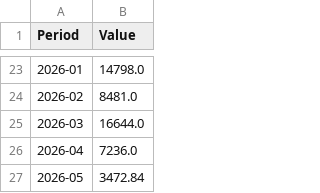
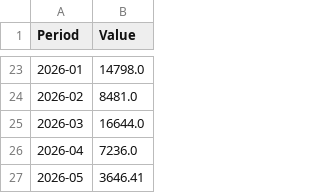
Before and after one commit to ankit-srivastava-vertex/Analysis, a CSV file: data/india_macro/fpi_debt.csv, drawn as a sheet; only a part is shown, gaps mark what is left out.

```diff
--- a/data/india_macro/fpi_debt.csv
+++ b/data/india_macro/fpi_debt.csv
@@ -26,2 +26,2 @@ Period,Value
 2026-04,7236.0
-2026-05,3472.84
+2026-05,3646.41
```
Also changed, not shown: data/india_macro/cement_production.csv, data/india_macro/crude_oil_production.csv, 2 other files.
